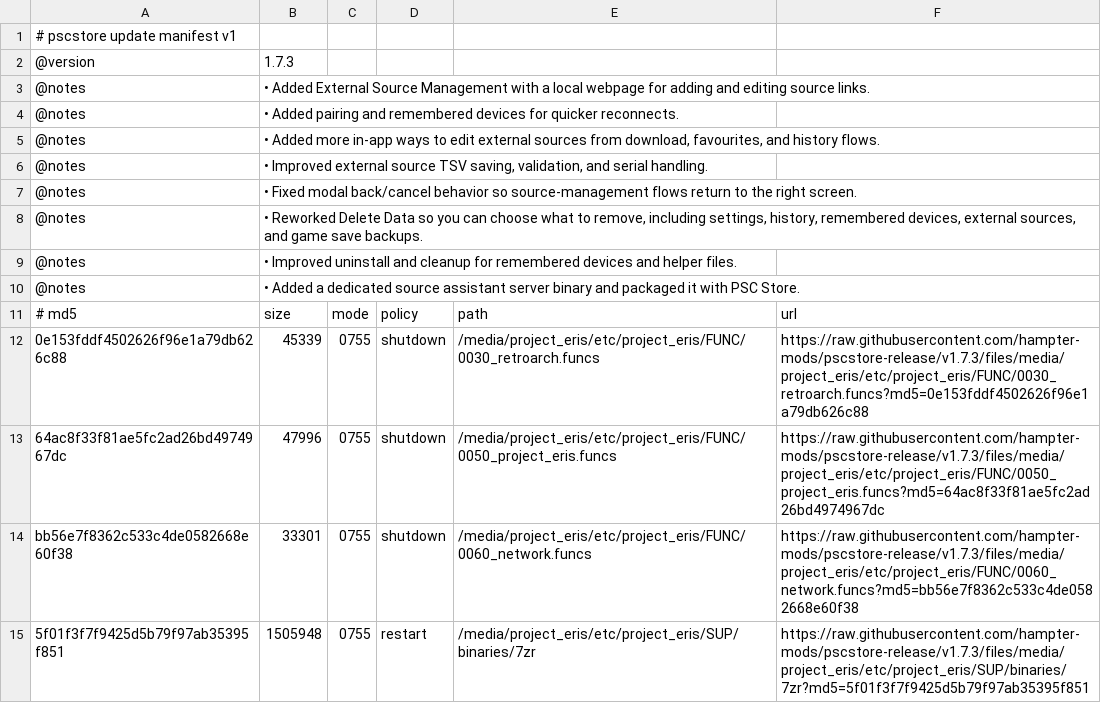
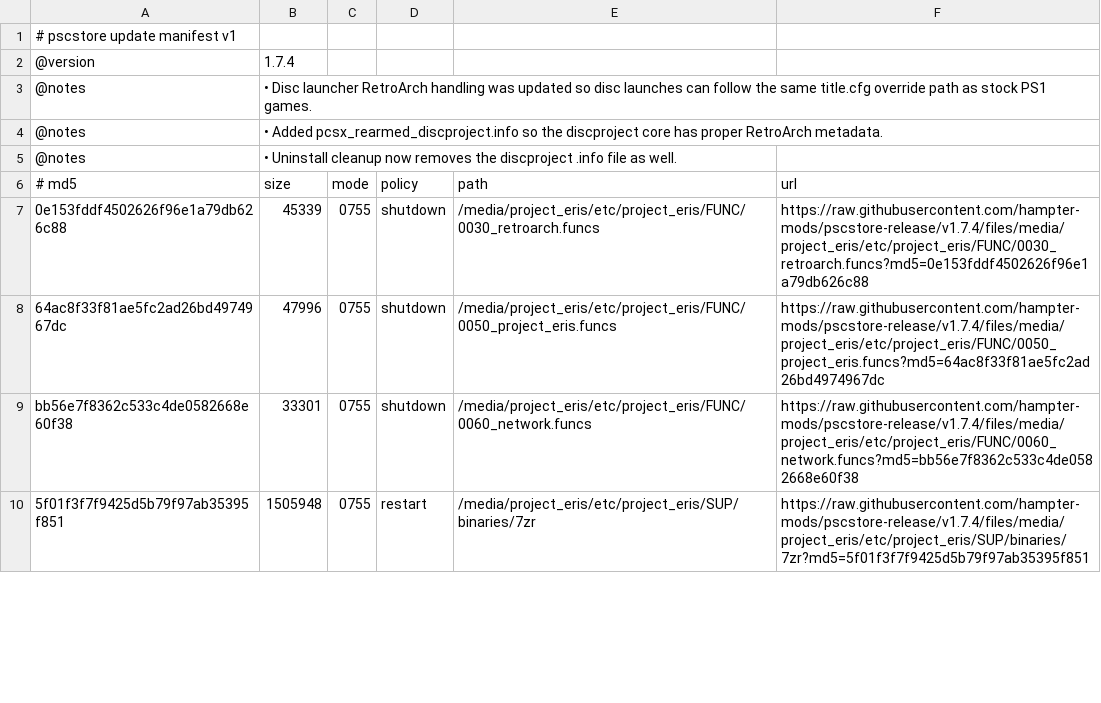
Before and after one commit to hampter-mods/pscstore-release, a TSV file: manifest.tsv, drawn as a sheet; only a part is shown; the diff covers the shown part only.

Commit message:
PSC Store update release 1.7.4
• Disc launcher RetroArch handling was updated so disc launches can follow the same title.cfg override path as stock PS1 games.
• Added pcsx_rearmed_discproject.info so the discproject core has proper RetroArch metadata.
• Uninstall cleanup now removes the discproject .info file as well.

```diff
--- a/manifest.tsv
+++ b/manifest.tsv
@@ -1,15 +1,10 @@
 # pscstore update manifest v1
-@version|1.7.3
-@notes|• Added External Source Management with a local webpage for adding and editing source links.
-@notes|• Added pairing and remembered devices for quicker reconnects.
-@notes|• Added more in-app ways to edit external sources from download, favourites, and history flows.
-@notes|• Improved external source TSV saving, validation, and serial handling.
-@notes|• Fixed modal back/cancel behavior so source-management flows return to the right screen.
-@notes|• Reworked Delete Data so you can choose what to remove, including settings, history, remembered devices, external sources, and game save backups.
-@notes|• Improved uninstall and cleanup for remembered devices and helper files.
-@notes|• Added a dedicated source assistant server binary and packaged it with PSC Store.
+@version|1.7.4
+@notes|• Disc launcher RetroArch handling was updated so disc launches can follow the same title.cfg override path as stock PS1 games.
+@notes|• Added pcsx_rearmed_discproject.info so the discproject core has proper RetroArch metadata.
+@notes|• Uninstall cleanup now removes the discproject .info file as well.
 # md5|size|mode|policy|path|url
-0e153fddf4502626f96e1a79db626c88|45339|0755|shutdown|/media/project_eris/etc/project_eris/FUNC/0030_retroarch.funcs|https://raw.githubusercontent.com/hampter-mods/pscstore-release/v1.7.3/files/media/project_eris/etc/project_eris/FUNC/0030_retroarch.funcs?md5=0e153fddf4502626f96e1a79db626c88
-64ac8f33f81ae5fc2ad26bd4974967dc|47996|0755|shutdown|/media/project_eris/etc/project_eris/FUNC/0050_project_eris.funcs|https://raw.githubusercontent.com/hampter-mods/pscstore-release/v1.7.3/files/media/project_eris/etc/project_eris/FUNC/0050_project_eris.funcs?md5=64ac8f33f81ae5fc2ad26bd4974967dc
-bb56e7f8362c533c4de0582668e60f38|33301|0755|shutdown|/media/project_eris/etc/project_eris/FUNC/0060_network.funcs|https://raw.githubusercontent.com/hampter-mods/pscstore-release/v1.7.3/files/media/project_eris/etc/project_eris/FUNC/0060_network.funcs?md5=bb56e7f8362c533c4de0582668e60f38
-5f01f3f7f9425d5b79f97ab35395f851|1505948|0755|restart|/media/project_eris/etc/project_eris/SUP/binaries/7zr|https://raw.githubusercontent.com/hampter-mods/pscstore-release/v1.7.3/files/media/project_eris/etc/project_eris/SUP/binaries/7zr?md5=5f01f3f7f9425d5b79f97ab35395f851
+0e153fddf4502626f96e1a79db626c88|45339|0755|shutdown|/media/project_eris/etc/project_eris/FUNC/0030_retroarch.funcs|https://raw.githubusercontent.com/hampter-mods/pscstore-release/v1.7.4/files/media/project_eris/etc/project_eris/FUNC/0030_retroarch.funcs?md5=0e153fddf4502626f96e1a79db626c88
+64ac8f33f81ae5fc2ad26bd4974967dc|47996|0755|shutdown|/media/project_eris/etc/project_eris/FUNC/0050_project_eris.funcs|https://raw.githubusercontent.com/hampter-mods/pscstore-release/v1.7.4/files/media/project_eris/etc/project_eris/FUNC/0050_project_eris.funcs?md5=64ac8f33f81ae5fc2ad26bd4974967dc
+bb56e7f8362c533c4de0582668e60f38|33301|0755|shutdown|/media/project_eris/etc/project_eris/FUNC/0060_network.funcs|https://raw.githubusercontent.com/hampter-mods/pscstore-release/v1.7.4/files/media/project_eris/etc/project_eris/FUNC/0060_network.funcs?md5=bb56e7f8362c533c4de0582668e60f38
+5f01f3f7f9425d5b79f97ab35395f851|1505948|0755|restart|/media/project_eris/etc/project_eris/SUP/binaries/7zr|https://raw.githubusercontent.com/hampter-mods/pscstore-release/v1.7.4/files/media/project_eris/etc/project_eris/SUP/binaries/7zr?md5=5f01f3f7f9425d5b79f97ab35395f851
```
Also changed, not shown: 2 added rows and 79 edited cells elsewhere in this file, 6 other files.
